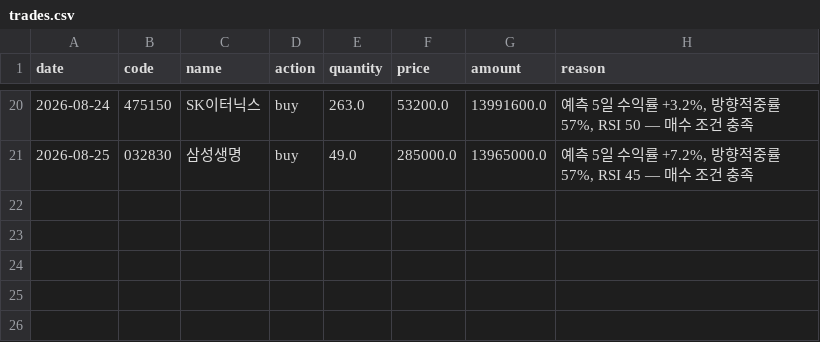
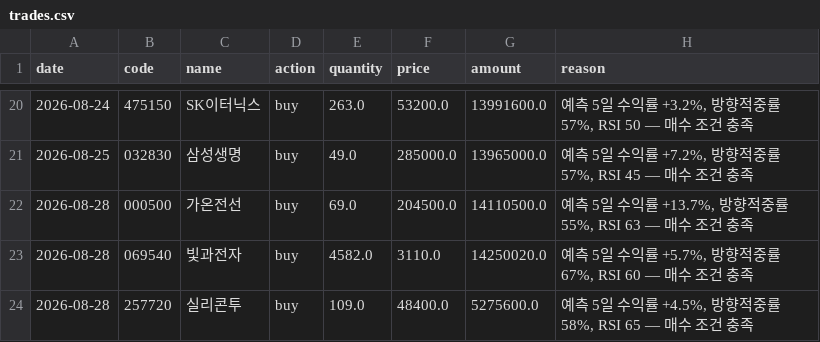
Before and after one commit to BryunB/kr-stock-dashboard, a CSV file: data/portfolio/trades.csv, drawn as a sheet; only a part is shown, gaps mark what is left out; the diff names each change by its address in the sheet, - before the commit and + after, or states it on an @@ line.

```diff
--- a/data/portfolio/trades.csv
+++ b/data/portfolio/trades.csv
+row 22: 2026-08-28 | 000500 | 가온전선 | buy | 69.0 | 204500.0 | 14110500.0 | 예측 5일 수익률 +13.7%, 방향적중률 55%, RSI 63 — 매수 조건 충족
+row 23: 2026-08-28 | 069540 | 빛과전자 | buy | 4582.0 | 3110.0 | 14250020.0 | 예측 5일 수익률 +5.7%, 방향적중률 67%, RSI 60 — 매수 조건 충족
+row 24: 2026-08-28 | 257720 | 실리콘투 | buy | 109.0 | 48400.0 | 5275600.0 | 예측 5일 수익률 +4.5%, 방향적중률 58%, RSI 65 — 매수 조건 충족
```
Also changed, not shown: data/portfolio/equity_history.csv, 2 other files.
